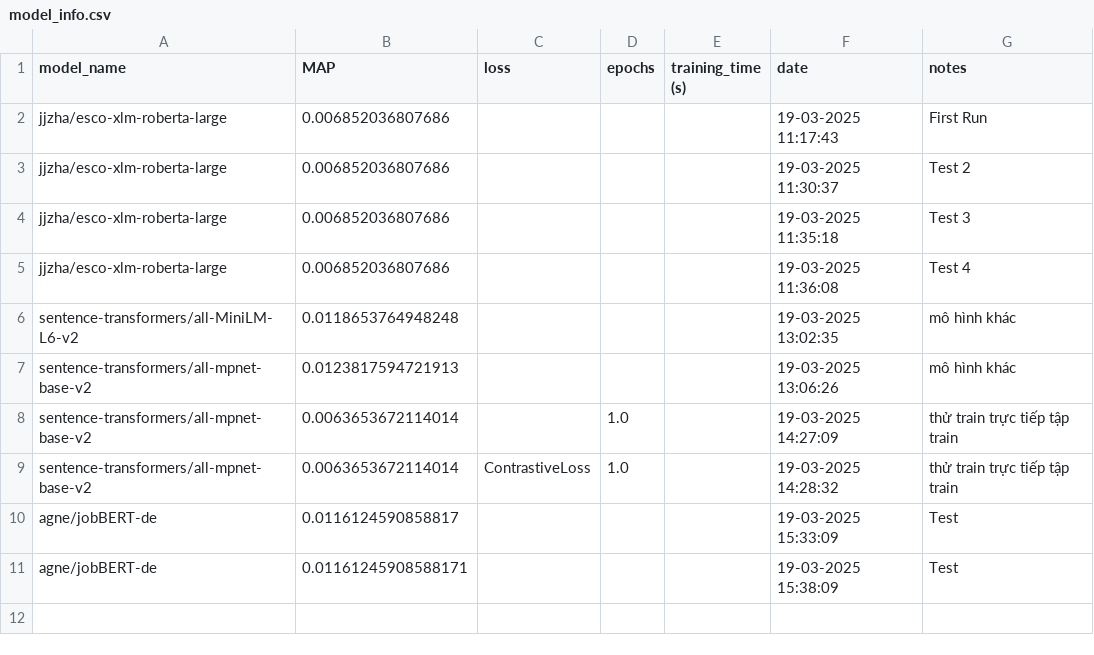
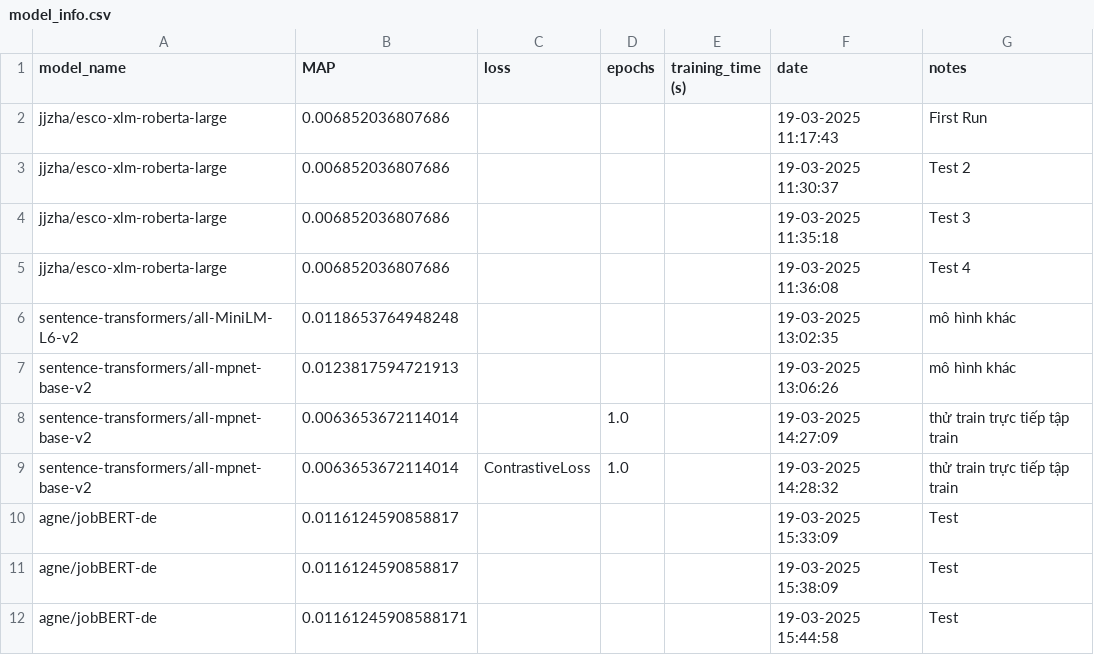
Before and after one commit to hoivd/talent_clef, a CSV file: results/model_info.csv, drawn as a sheet.

```diff
--- a/results/model_info.csv
+++ b/results/model_info.csv
@@ -10,2 +10,3 @@ sentence-transformers/all-mpnet-base-v2,0.0063653672114014,ContrastiveLoss,1.0,,
 agne/jobBERT-de,0.0116124590858817,,,,19-03-2025 15:33:09,Test
-agne/jobBERT-de,0.01161245908588171,,,,19-03-2025 15:38:09,Test
+agne/jobBERT-de,0.0116124590858817,,,,19-03-2025 15:38:09,Test
+agne/jobBERT-de,0.01161245908588171,,,,19-03-2025 15:44:58,Test
```
Also changed, not shown: 1 other file.
